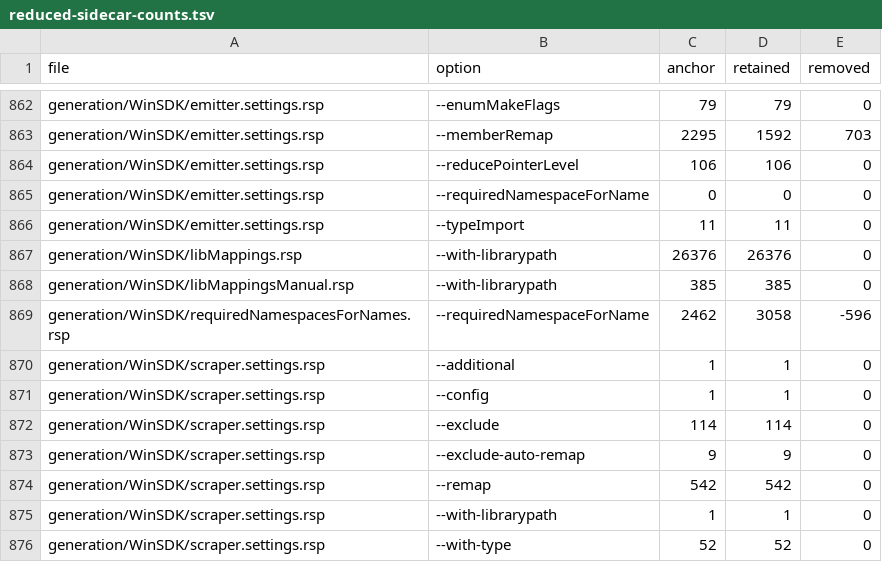
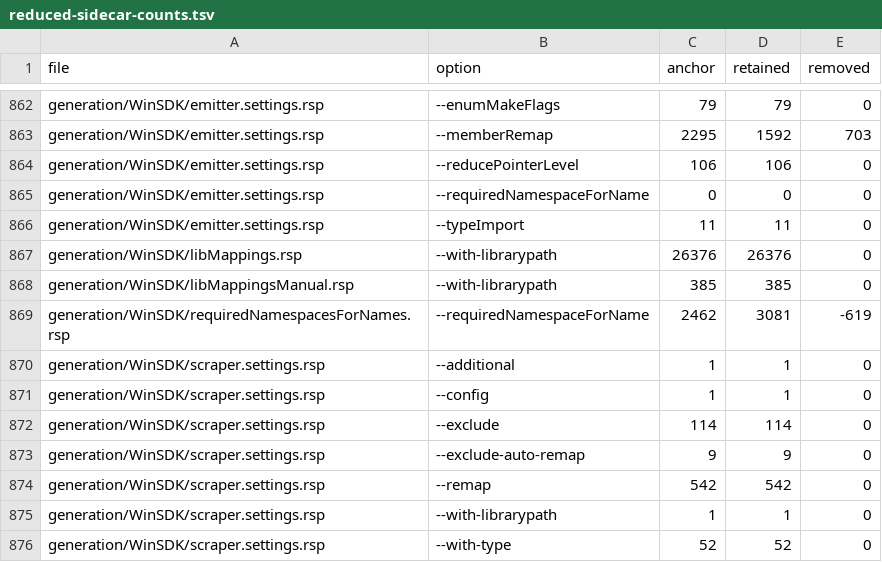
Before and after one commit to jevansaks/win32metadata, a TSV file: docs/experiments/full-header-migration/reduced-sidecar-counts.tsv, drawn as a sheet; only a part is shown, gaps mark what is left out.

```diff
--- a/docs/experiments/full-header-migration/reduced-sidecar-counts.tsv
+++ b/docs/experiments/full-header-migration/reduced-sidecar-counts.tsv
@@ -868,3 +868,3 @@ generation/WinSDK/libMappings.rsp	--with-librarypath	26376	26376	0
 generation/WinSDK/libMappingsManual.rsp	--with-librarypath	385	385	0
-generation/WinSDK/requiredNamespacesForNames.rsp	--requiredNamespaceForName	2462	3058	-596
+generation/WinSDK/requiredNamespacesForNames.rsp	--requiredNamespaceForName	2462	3081	-619
 generation/WinSDK/scraper.settings.rsp	--additional	1	1	0
```
Also changed, not shown: 29 other files.
